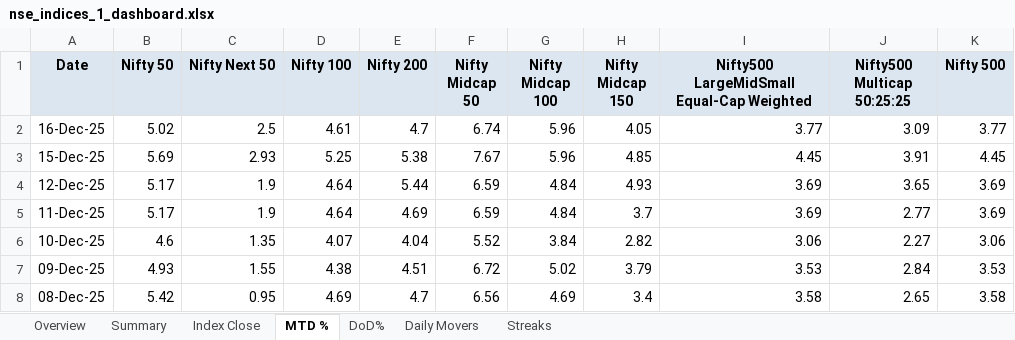
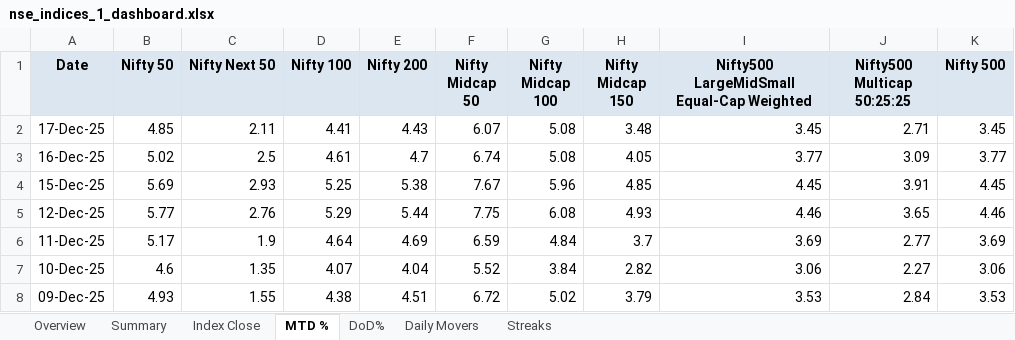
Before and after one commit to rahulshirke7951/nse.indices.a1, an Excel workbook: nse_indices_1_dashboard.xlsx, sheet MTD %, drawn as a sheet; only a part is shown; the shorter side is filled out with more unchanged rows; values as stored, in another font and other column widths than the file's, no borders; conditional formats not drawn; addresses are those after the commit; the diff names each change by its address in the sheet, - before the commit and + after, or states it on an @@ line.

```diff
--- a/nse_indices_1_dashboard.xlsx (sheet MTD %)
+++ b/nse_indices_1_dashboard.xlsx (sheet MTD %)
+row 2: 17-Dec-25 | 4.85 | 2.11 | 4.41 | 4.43 | 6.07 | 5.08 | 3.48 | 3.45 | 2.71 | 3.45
-G3 (Nifty Midcap 100): 5.96
+G3 (Nifty Midcap 100): 5.08
-B5 (Nifty 50): 5.17
+B5 (Nifty 50): 5.77
-C5 (Nifty Next 50): 1.9
+C5 (Nifty Next 50): 2.76
-D5 (Nifty 100): 4.64
+D5 (Nifty 100): 5.29
-F5 (Nifty Midcap 50): 6.59
+F5 (Nifty Midcap 50): 7.75
-G5 (Nifty Midcap 100): 4.84
+G5 (Nifty Midcap 100): 6.08
-I5: 3.69
+I5: 4.46
-K5 (Nifty 500): 3.69
+K5 (Nifty 500): 4.46
```
Also changed, not shown: sheet DoD%, sheet Index Close, sheet Summary, sheet Daily Movers, sheet Overview, nse_indices_1_raw.xlsx, 1 other file.
